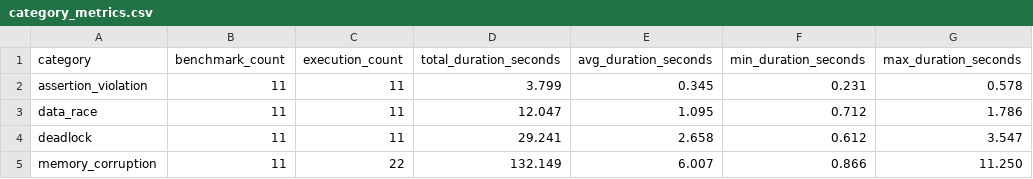
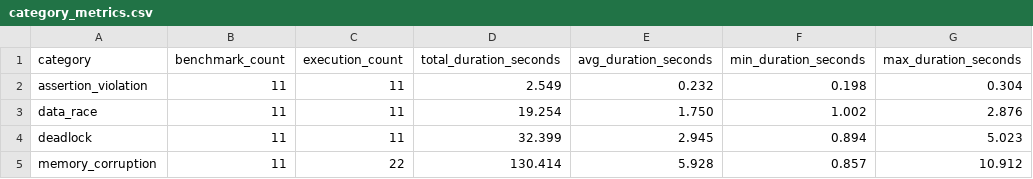
Before and after one commit to EricoBorgonove/vss-concurrency-llm-pipeline, a CSV file: reports/category_metrics.csv, drawn as a sheet.

```diff
--- a/reports/category_metrics.csv
+++ b/reports/category_metrics.csv
@@ -1,5 +1,5 @@
 category,benchmark_count,execution_count,total_duration_seconds,avg_duration_seconds,min_duration_seconds,max_duration_seconds
-assertion_violation,11,11,3.799,0.345,0.231,0.578
-data_race,11,11,12.047,1.095,0.712,1.786
-deadlock,11,11,29.241,2.658,0.612,3.547
-memory_corruption,11,22,132.149,6.007,0.866,11.250
+assertion_violation,11,11,2.549,0.232,0.198,0.304
+data_race,11,11,19.254,1.750,1.002,2.876
+deadlock,11,11,32.399,2.945,0.894,5.023
+memory_corruption,11,22,130.414,5.928,0.857,10.912
```
Also changed, not shown: reports/benchmark_metrics.csv, reports/summary.csv, 5 other files.
